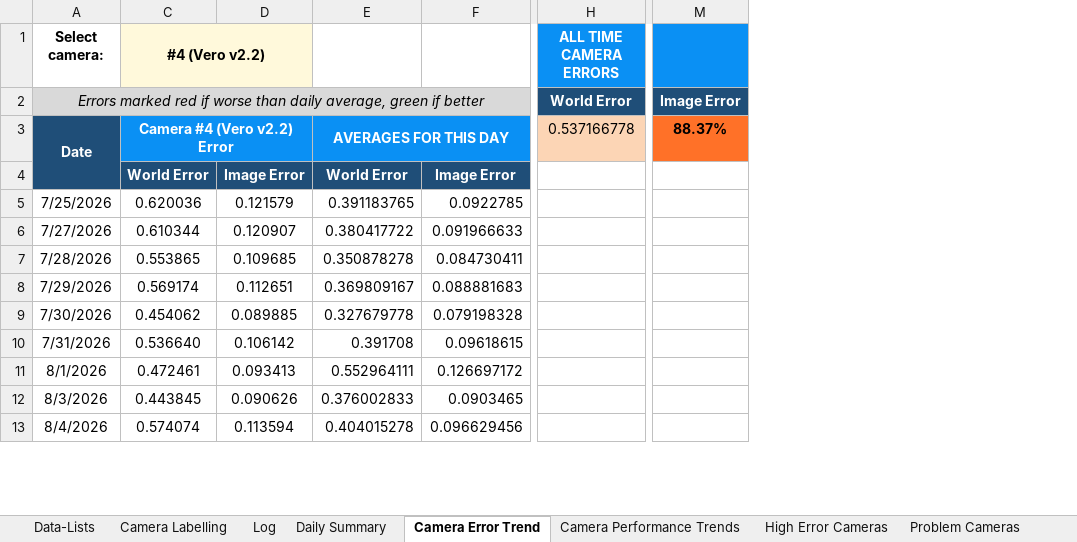
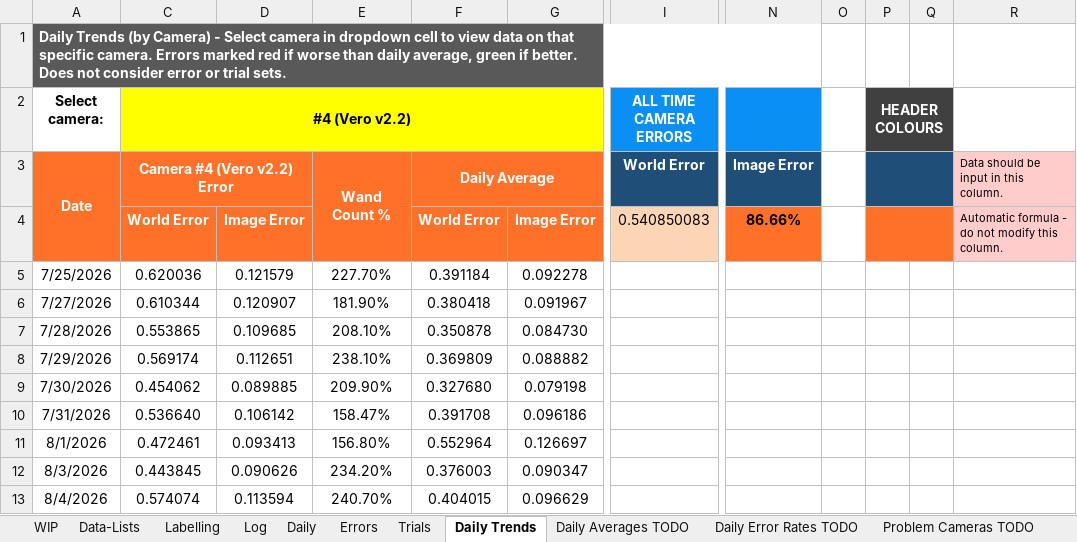
Before and after one commit to newwby/vicon-documentation, an Excel workbook: Documentation Data/LCAS Vicon Calibration Tracker.xlsx, sheet Daily Trends, drawn as a sheet; only a part is shown, gaps mark what is left out; values as stored, in another font and other column widths than the file's, no borders; charts and pictures and conditional formats not drawn; removed rows and columns are numbered as before the commit, all else as after; rows hold the shown columns only; the diff covers the shown part only; the diff names each change by its address in the sheet, - before the commit and + after, or states it on an @@ line.

```diff
--- a/Documentation Data/LCAS Vicon Calibration Tracker.xlsx (sheet Daily Trends)
+++ b/Documentation Data/LCAS Vicon Calibration Tracker.xlsx (sheet Daily Trends)
-sheet tab: Camera Labelling
+sheet tab: Labelling
-sheet tab: Daily Summary
+sheet tab: Daily
-sheet tab: Camera Error Trend
+sheet tab: Daily Trends
-sheet tab: Camera Performance Trends
+sheet tab: Daily Averages TODO
-sheet tab: High Error Cameras
+sheet tab: Daily Error Rates TODO
-sheet tab: Problem Cameras
+sheet tab: Problem Cameras TODO
+sheet tab: WIP
+sheet tab: Errors
+sheet tab: Trials
-column E, rows 5-13: 0.391183765 | 0.380417722 | 0.350878278 | 0.369809167 | 0.327679778 | 0.391708 | 0.552964111 | 0.376002833 | 0.404015278
-column F, rows 5-13: 0.0922785 | 0.091966633 | 0.084730411 | 0.088881683 | 0.079198328 | 0.09618615 | 0.126697172 | 0.0903465 | 0.096629456
+column E, row 3: Wand Count %; rows 5-13: 227.70% | 181.90% | 208.10% | 238.10% | 209.90% | 158.47% | 156.80% | 234.20% | 240.70%
+column F, row 3: Daily Average; rows 5-13: 0.391184 | 0.380418 | 0.350878 | 0.369809 | 0.327680 | 0.391708 | 0.552964 | 0.376003 | 0.404015
+column G, rows 5-13: 0.092278 | 0.091967 | 0.084730 | 0.088882 | 0.079198 | 0.096186 | 0.126697 | 0.090347 | 0.096629
+column O, empty
+column P (HEADER COLOURS), empty
+column Q, empty
+column R, row 3: Data should be input in this column.
+row 1: Daily Trends (by Camera) - Select camera in dropdown cell to view data on that specific camera. Errors marked red if worse than daily average, green if better. Does not consider error or trial sets.
-C2:D2 fill: #FFF9DB
+C2:D2 fill: #FFFF00
-A3 (Select camera:): Errors marked red if worse than daily average, green if better
+A3 (Select camera:): Date
@@ A3 fill: #D9D9D9 → #FF7128, bold: off → on, italic: on → off, text colour: black → #FFFFFF @@
-A2:F2 merged
+A3:A4 merged
-C3 (#4 (Vero v2.2)): (empty)
+C3 (#4 (Vero v2.2)): Camera #4 (Vero v2.2) Error
-C3:D3 fill: #D9D9D9
+C3:D3 fill: #FF7128
+C3:D3 merged
-row 3: Date | Camera #4 (Vero v2.2) Error |  | AVERAGES FOR THIS DAY |  | 0.537166778 | 88.37%
-row 4:  | World Error | Image Error | World Error | Image Error
+row 4:  | World Error | Image Error |  | World Error | Image Error | 0.540850083 | 86.66% |  |  |  | Automatic formula - do not modify this column.
```
Also changed, not shown: other rows of this sheet, sheet Log, sheet Daily Error Rates TODO, sheet Daily Averages TODO, sheet Daily, sheet Data-Lists, sheet Problem Cameras TODO, other sheet tabs, formulas that keep their value, hidden cells, charts or pictures, Documentation Data/LCAS Vicon Temperature Tracker.xlsx, 12 other files.
